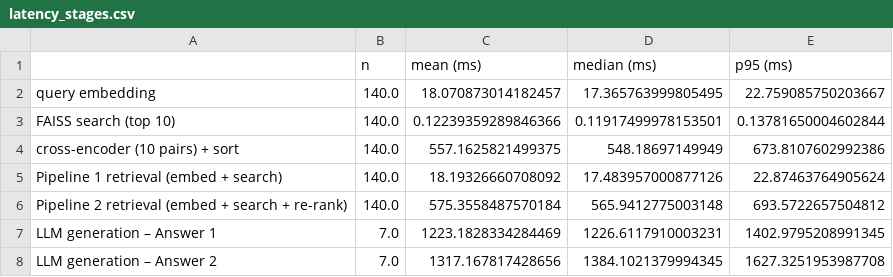
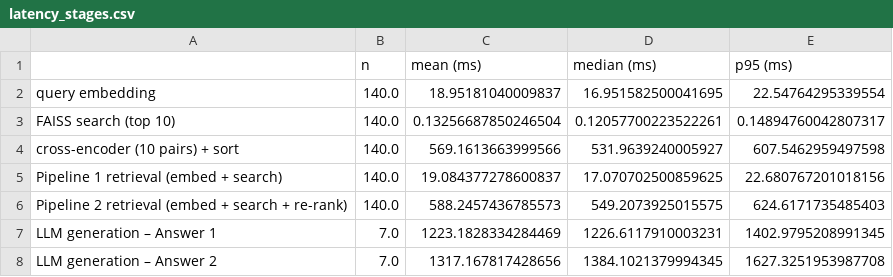
Before and after one commit to Sourav-Nath-01/RAG-Assignment-Baseline-vs.-Re-Ranking, a CSV file: results/latency_stages.csv, drawn as a sheet.

```diff
--- a/results/latency_stages.csv
+++ b/results/latency_stages.csv
@@ -1,7 +1,7 @@
 ,n,mean (ms),median (ms),p95 (ms)
-query embedding,140.0,18.070873014182457,17.365763999805495,22.759085750203667
-FAISS search (top 10),140.0,0.12239359289846366,0.11917499978153501,0.13781650004602844
-cross-encoder (10 pairs) + sort,140.0,557.1625821499375,548.18697149949,673.8107602992386
-Pipeline 1 retrieval (embed + search),140.0,18.19326660708092,17.483957000877126,22.87463764905624
-Pipeline 2 retrieval (embed + search + re-rank),140.0,575.3558487570184,565.9412775003148,693.5722657504812
+query embedding,140.0,18.95181040009837,16.951582500041695,22.54764295339554
+FAISS search (top 10),140.0,0.13256687850246504,0.12057700223522261,0.14894760042807317
+cross-encoder (10 pairs) + sort,140.0,569.1613663999566,531.9639240005927,607.5462959497598
+Pipeline 1 retrieval (embed + search),140.0,19.084377278600837,17.070702500859625,22.680767201018156
+Pipeline 2 retrieval (embed + search + re-rank),140.0,588.2457436785573,549.2073925015575,624.6171735485403
 LLM generation – Answer 1,7.0,1223.1828334284469,1226.6117910003231,1402.9795208991345
```
Also changed, not shown: results/candidate_pool_ranks.csv, results/candidate_pool_summary.csv, 5 other files.
